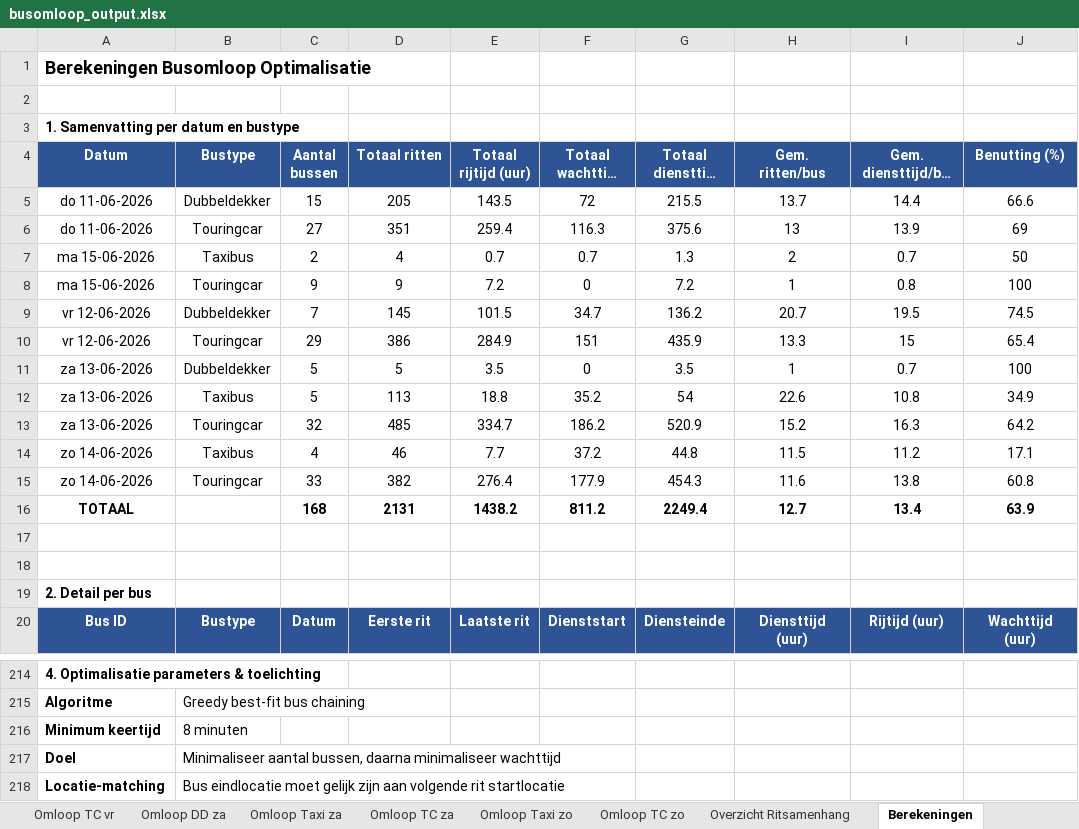
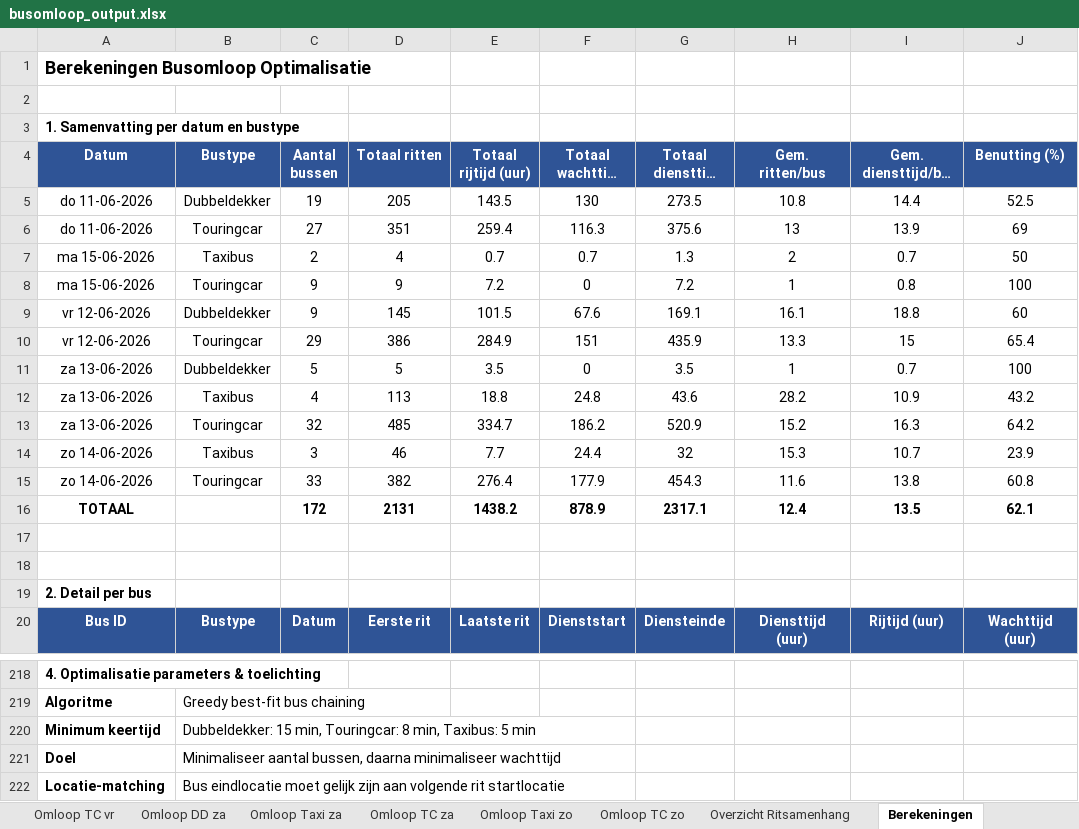
Before and after one commit to VictorRotrip/Gebo_busomlopen, an Excel workbook: busomloop_output.xlsx, sheet Berekeningen, drawn as a sheet; only a part is shown, gaps mark what is left out; long unchanged cells end in …; values as stored, in another font and other column widths than the file's, no borders; addresses are those after the commit; the diff covers the shown part only; the diff names each change by its address in the sheet, - before the commit and + after, or states it on an @@ line.

```diff
--- a/busomloop_output.xlsx (sheet Berekeningen)
+++ b/busomloop_output.xlsx (sheet Berekeningen)
-C5 (Aantal bussen): 15
+C5 (Aantal bussen): 19
-F5 (Totaal wachttijd (uur)): 72
+F5 (Totaal wachttijd (uur)): 130
-G5 (Totaal diensttijd (uur)): 215.5
+G5 (Totaal diensttijd (uur)): 273.5
-H5 (Gem. ritten/bus): 13.7
+H5 (Gem. ritten/bus): 10.8
-J5 (Benutting (%)): 66.6
+J5 (Benutting (%)): 52.5
-C9 (Aantal bussen): 7
+C9 (Aantal bussen): 9
-F9 (Totaal wachttijd (uur)): 34.7
+F9 (Totaal wachttijd (uur)): 67.6
-G9 (Totaal diensttijd (uur)): 136.2
+G9 (Totaal diensttijd (uur)): 169.1
-H9 (Gem. ritten/bus): 20.7
+H9 (Gem. ritten/bus): 16.1
-I9 (Gem. diensttijd/bus (uur)): 19.5
+I9 (Gem. diensttijd/bus (uur)): 18.8
-J9 (Benutting (%)): 74.5
+J9 (Benutting (%)): 60
-C12 (Aantal bussen): 5
+C12 (Aantal bussen): 4
-F12 (Totaal wachttijd (uur)): 35.2
+F12 (Totaal wachttijd (uur)): 24.8
-G12 (Totaal diensttijd (uur)): 54
+G12 (Totaal diensttijd (uur)): 43.6
-H12 (Gem. ritten/bus): 22.6
+H12 (Gem. ritten/bus): 28.2
-I12 (Gem. diensttijd/bus (uur)): 10.8
+I12 (Gem. diensttijd/bus (uur)): 10.9
-J12 (Benutting (%)): 34.9
+J12 (Benutting (%)): 43.2
-C14 (Aantal bussen): 4
+C14 (Aantal bussen): 3
-F14 (Totaal wachttijd (uur)): 37.2
+F14 (Totaal wachttijd (uur)): 24.4
-G14 (Totaal diensttijd (uur)): 44.8
+G14 (Totaal diensttijd (uur)): 32
-H14 (Gem. ritten/bus): 11.5
+H14 (Gem. ritten/bus): 15.3
-I14 (Gem. diensttijd/bus (uur)): 11.2
+I14 (Gem. diensttijd/bus (uur)): 10.7
-J14 (Benutting (%)): 17.1
+J14 (Benutting (%)): 23.9
-C16 (Aantal bussen): 168
+C16 (Aantal bussen): 172
-F16 (Totaal wachttijd (uur)): 811.2
+F16 (Totaal wachttijd (uur)): 878.9
-G16 (Totaal diensttijd (uur)): 2249.4
+G16 (Totaal diensttijd (uur)): 2317.1
-H16 (Gem. ritten/bus): 12.7
+H16 (Gem. ritten/bus): 12.4
-I16 (Gem. diensttijd/bus (uur)): 13.4
+I16 (Gem. diensttijd/bus (uur)): 13.5
-J16 (Benutting (%)): 63.9
+J16 (Benutting (%)): 62.1
-B220 (Bustype): 8 minuten
+B220 (Bustype): Dubbeldekker: 15 min, Touringcar: 8 min, Taxibus: 5 min
```
Also changed, not shown: 36 added rows, 32 removed rows and 1033 edited cells elsewhere in this sheet, sheet Overzicht Ritsamenhang, sheet Omloop DD do, sheet Omloop DD vr, sheet Omloop Taxi za, sheet Omloop Taxi zo, sheet Omloop TC zo, 7 more sheets, 1 other file.
